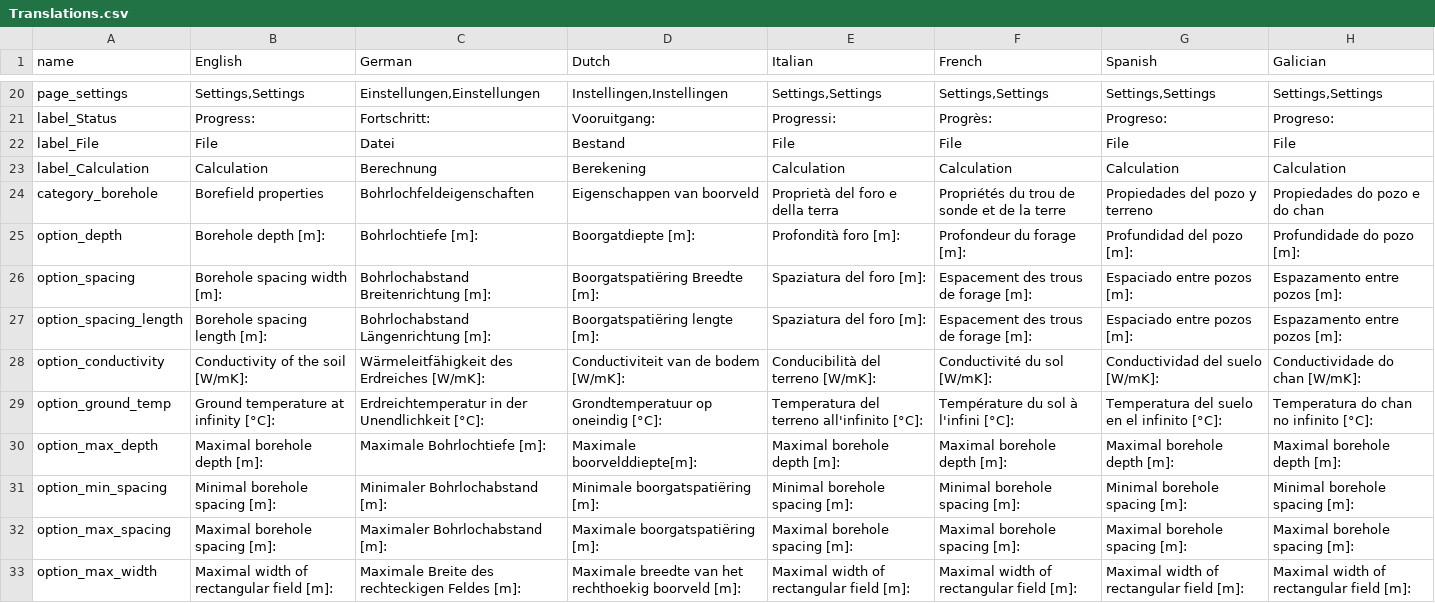
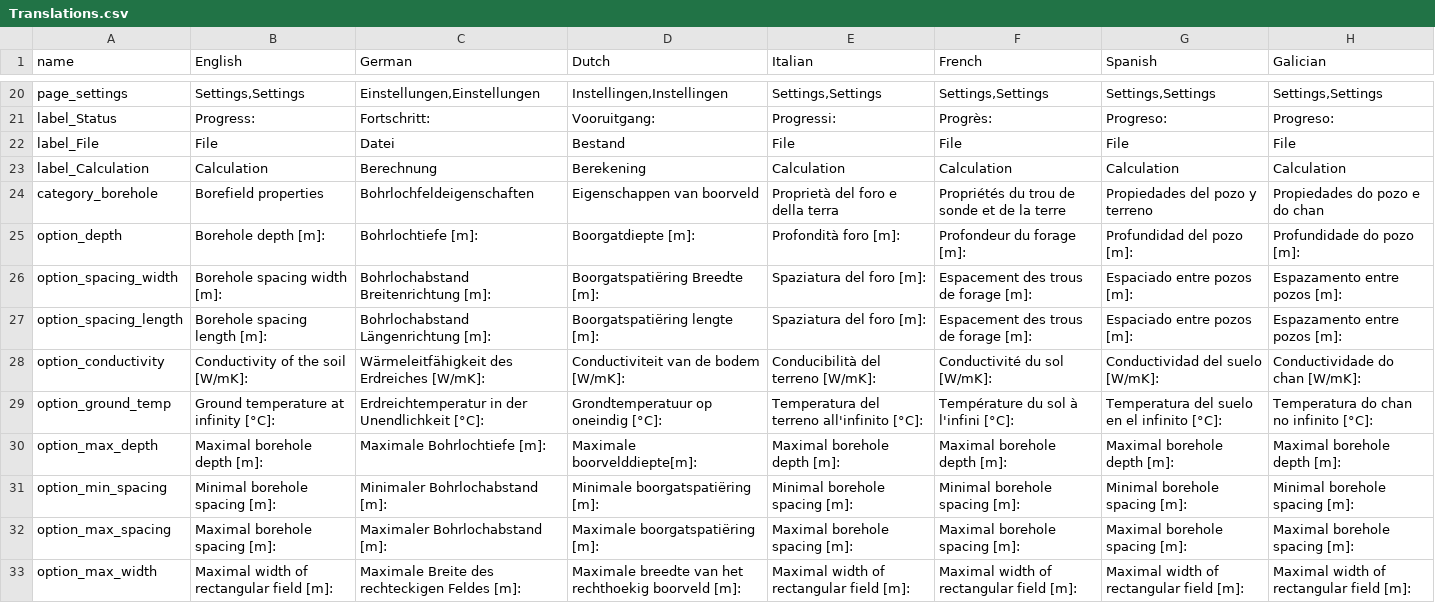
Before and after one commit to wouterpeere/GHEtool, a CSV file: GHEtool/gui/Translations.csv, drawn as a sheet; only a part is shown, gaps mark what is left out.

```diff
--- a/GHEtool/gui/Translations.csv
+++ b/GHEtool/gui/Translations.csv
@@ -25,3 +25,3 @@ category_borehole;Borefield properties;Bohrlochfeldeigenschaften;Eigenschappen v
 option_depth;Borehole depth [m]: ;Bohrlochtiefe [m]: ;Boorgatdiepte [m]: ;Profondità foro [m]: ;Profondeur du forage [m]: ;Profundidad del pozo [m]: ;Profundidade do pozo [m]:
-option_spacing;Borehole spacing width [m]: ;Bohrlochabstand Breitenrichtung [m]: ;Boorgatspatiëring Breedte [m]: ;Spaziatura del foro [m]: ;Espacement des trous de forage [m]: ;Espaciado entre pozos [m]: ;Espazamento entre pozos [m]:
+option_spacing_width;Borehole spacing width [m]: ;Bohrlochabstand Breitenrichtung [m]: ;Boorgatspatiëring Breedte [m]: ;Spaziatura del foro [m]: ;Espacement des trous de forage [m]: ;Espaciado entre pozos [m]: ;Espazamento entre pozos [m]:
 option_spacing_length;Borehole spacing length [m]: ;Bohrlochabstand Längenrichtung [m]: ;Boorgatspatiëring lengte [m]: ;Spaziatura del foro [m]: ;Espacement des trous de forage [m]: ;Espaciado entre pozos [m]: ;Espazamento entre pozos [m]:
```
Also changed, not shown: 3 other files.
